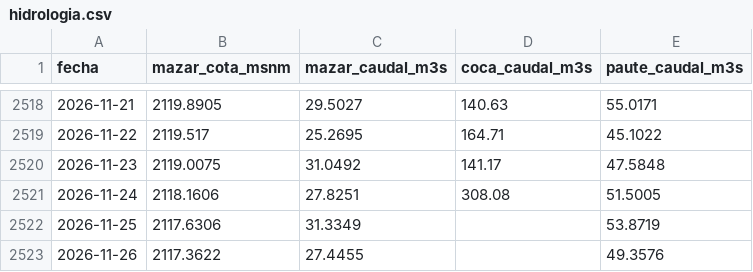
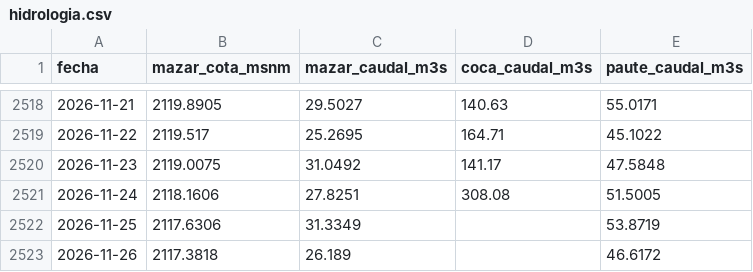
Before and after one commit to jp1309/cenace-operacion, a CSV file: data/hidrologia.csv, drawn as a sheet; only a part is shown, gaps mark what is left out.

```diff
--- a/data/hidrologia.csv
+++ b/data/hidrologia.csv
@@ -2522,2 +2522,2 @@
 2026-11-25,2117.6306,31.3349,,53.8719
-2026-11-26,2117.3622,27.4455,,49.3576
+2026-11-26,2117.3818,26.189,,46.6172
```
Also changed, not shown: 1 other file.
